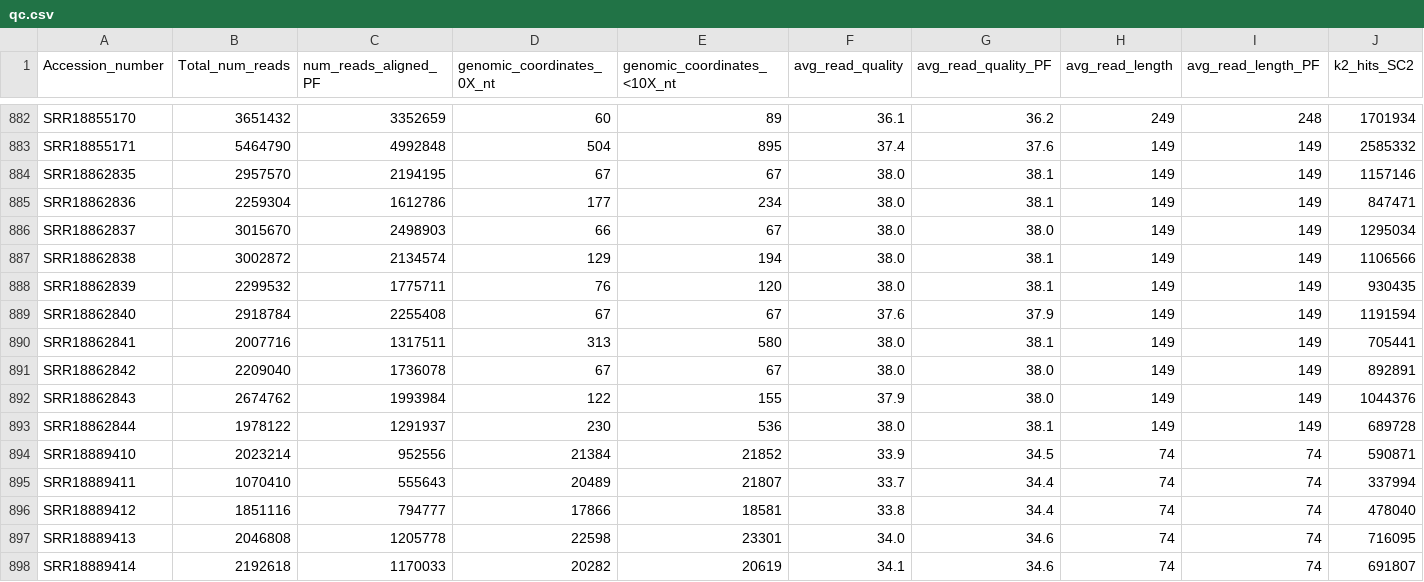
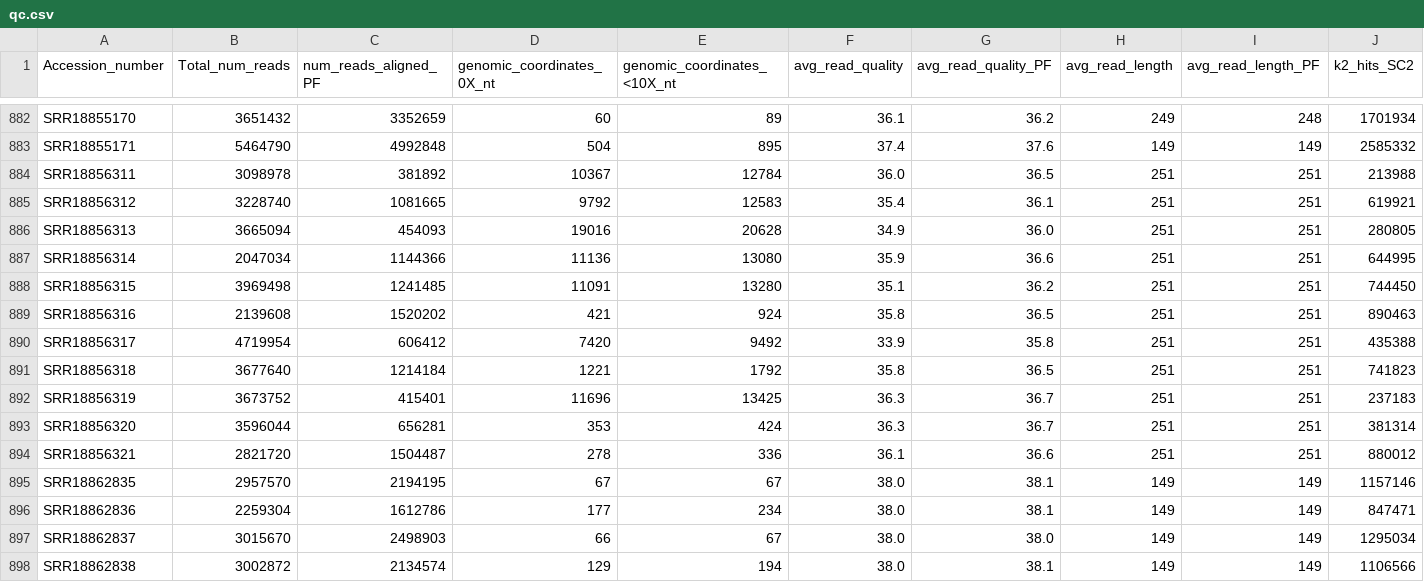
Before and after one commit to CFSAN-Biostatistics/WW-SC2-variant-estimations, a CSV file: qc.csv, drawn as a sheet; only a part is shown, gaps mark what is left out; the shorter side is filled out with more unchanged rows; rows hold the shown columns only; the diff names each change by its address in the sheet, - before the commit and + after, or states it on an @@ line.

```diff
--- a/qc.csv
+++ b/qc.csv
+row 884: SRR18856311 | 3098978 | 381892 | 10367 | 12784 | 36.0 | 36.5 | 251 | 251 | 213988
+row 885: SRR18856312 | 3228740 | 1081665 | 9792 | 12583 | 35.4 | 36.1 | 251 | 251 | 619921
+row 886: SRR18856313 | 3665094 | 454093 | 19016 | 20628 | 34.9 | 36.0 | 251 | 251 | 280805
+row 887: SRR18856314 | 2047034 | 1144366 | 11136 | 13080 | 35.9 | 36.6 | 251 | 251 | 644995
+row 888: SRR18856315 | 3969498 | 1241485 | 11091 | 13280 | 35.1 | 36.2 | 251 | 251 | 744450
+row 889: SRR18856316 | 2139608 | 1520202 | 421 | 924 | 35.8 | 36.5 | 251 | 251 | 890463
+row 890: SRR18856317 | 4719954 | 606412 | 7420 | 9492 | 33.9 | 35.8 | 251 | 251 | 435388
+row 891: SRR18856318 | 3677640 | 1214184 | 1221 | 1792 | 35.8 | 36.5 | 251 | 251 | 741823
+row 892: SRR18856319 | 3673752 | 415401 | 11696 | 13425 | 36.3 | 36.7 | 251 | 251 | 237183
+row 893: SRR18856320 | 3596044 | 656281 | 353 | 424 | 36.3 | 36.7 | 251 | 251 | 381314
+row 894: SRR18856321 | 2821720 | 1504487 | 278 | 336 | 36.1 | 36.6 | 251 | 251 | 880012
```
Also changed, not shown: covidLineages.csv.
